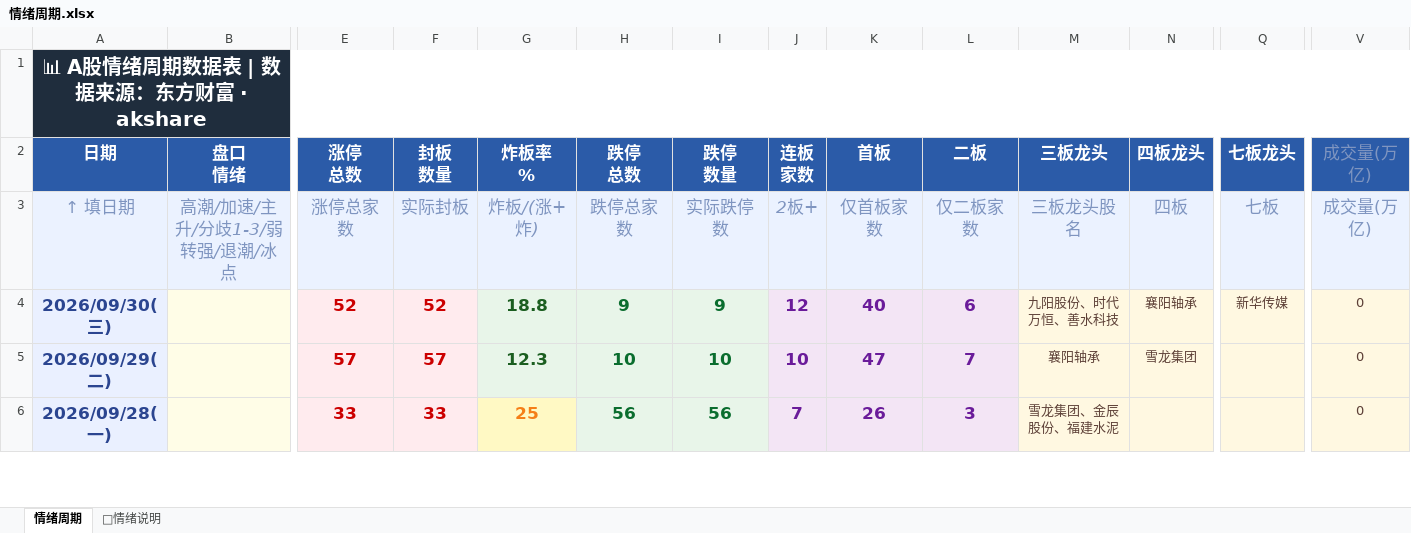
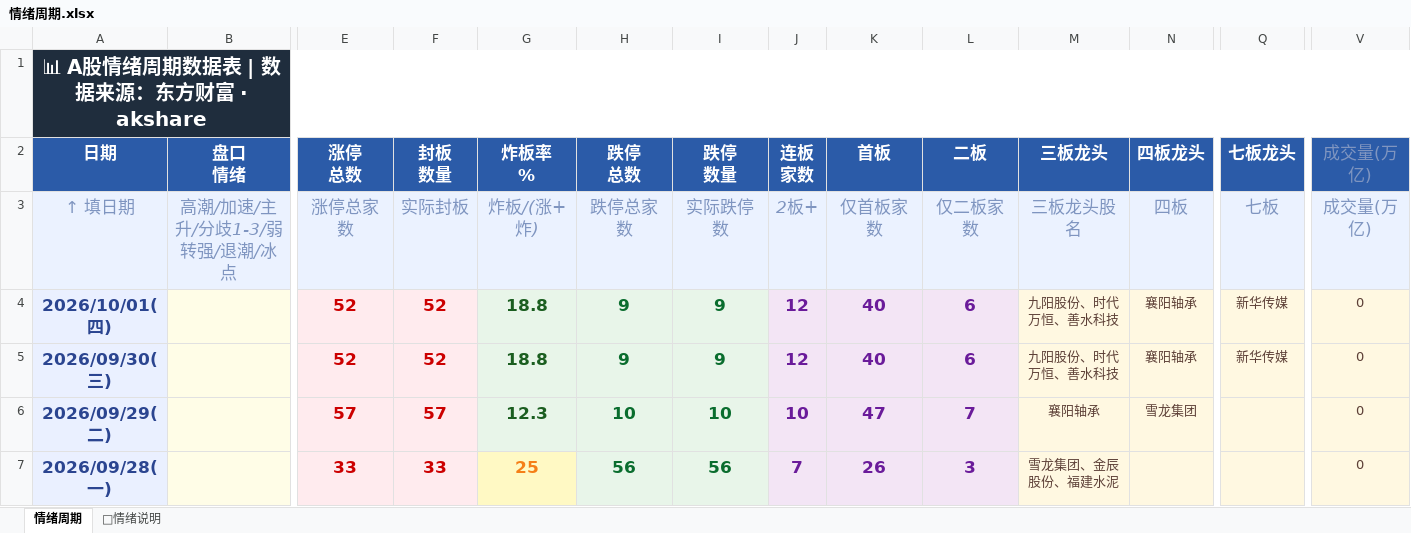
Before and after one commit to Buer97/KHOENIX, an Excel workbook: 情绪周期.xlsx, sheet 情绪周期, drawn as a sheet; only a part is shown, gaps mark what is left out; values as stored, in another font and other column widths than the file's, no borders; rows hold the shown columns only; the diff names each change by its address in the sheet, - before the commit and + after, or states it on an @@ line.

```diff
--- a/情绪周期.xlsx (sheet 情绪周期)
+++ b/情绪周期.xlsx (sheet 情绪周期)
+row 4: 2026/10/01(四) |  | 52 | 52 | 18.8 | 9 | 9 | 12 | 40 | 6 | 九阳股份、时代万恒、善水科技 | 襄阳轴承 | 新华传媒 | 0
```
